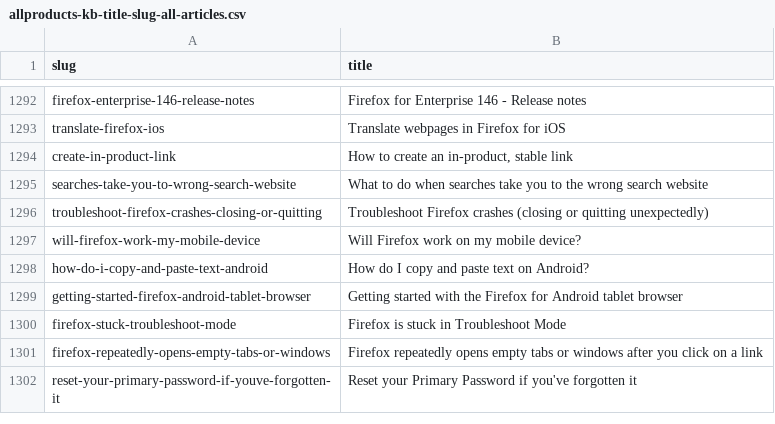
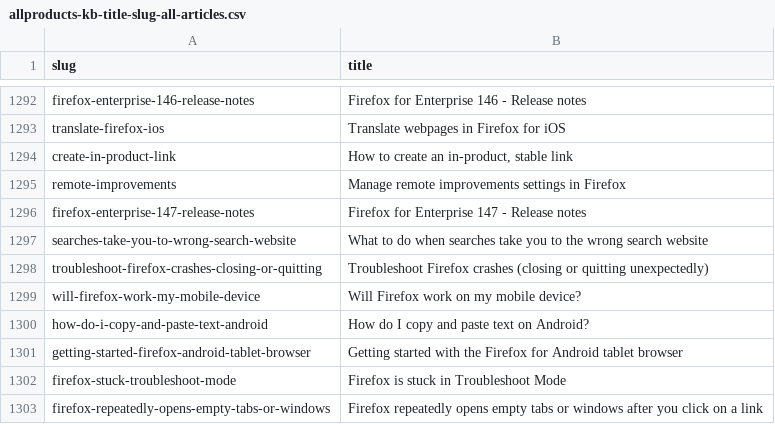
Before and after one commit to thunderbird/github-action-thunderbird-kb, a CSV file: allproducts-kb-title-slug-all-articles.csv, drawn as a sheet; only a part is shown, gaps mark what is left out; the shorter side is filled out with more unchanged rows.

```diff
--- a/allproducts-kb-title-slug-all-articles.csv
+++ b/allproducts-kb-title-slug-all-articles.csv
@@ -1294,2 +1294,4 @@ translate-firefox-ios,Translate webpages in Firefox for iOS
 create-in-product-link,"How to create an in-product, stable link"
+remote-improvements,Manage remote improvements settings in Firefox
+firefox-enterprise-147-release-notes,Firefox for Enterprise 147 - Release notes
 searches-take-you-to-wrong-search-website,What to do when searches take you to the wrong search website
```
Also changed, not shown: 1 other file.
